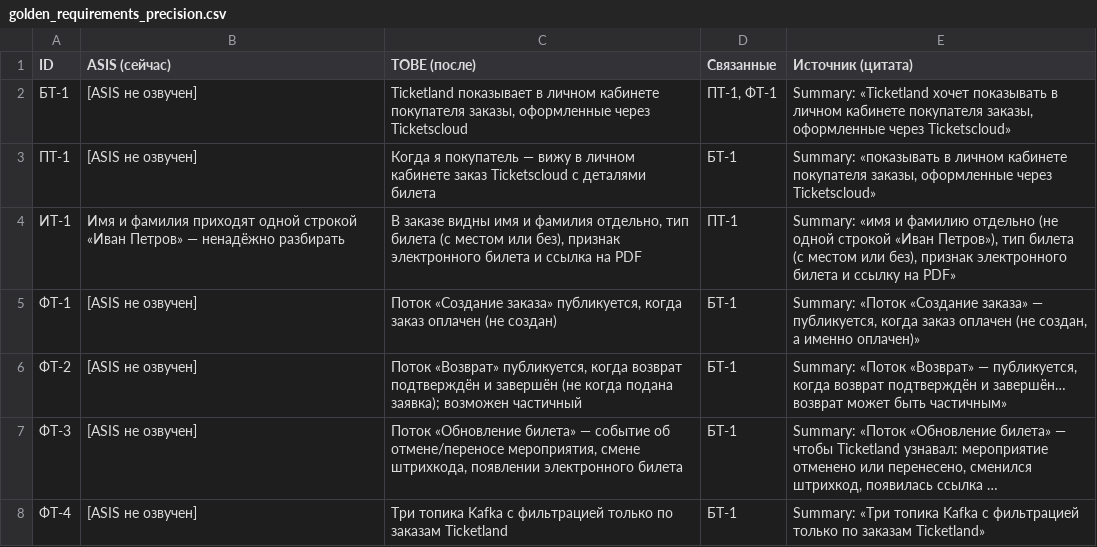
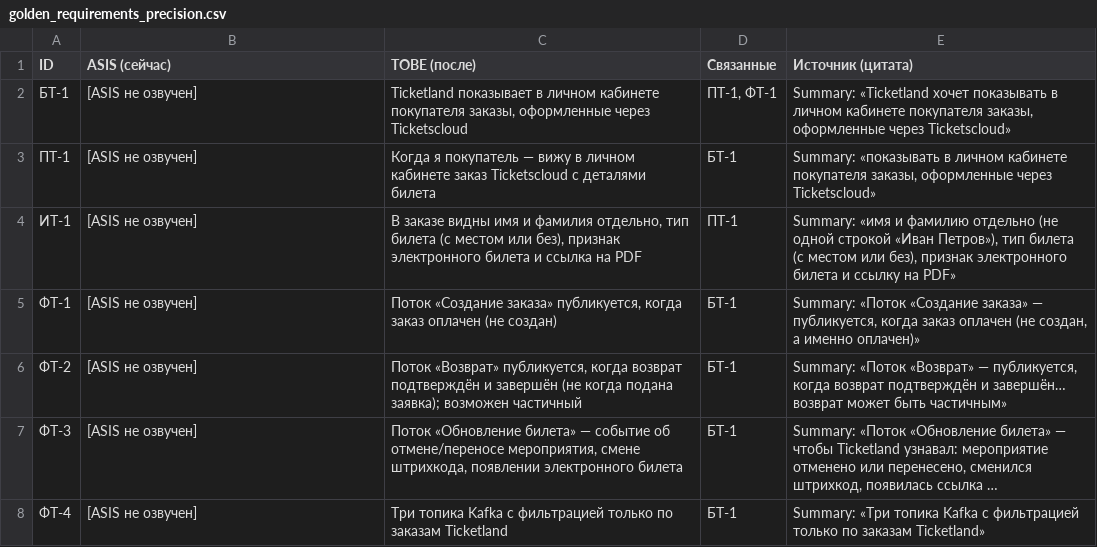
Before and after one commit to po-helper-org/poh-bft-writer, a CSV file: skills/bft-fast/examples/golden_requirements_precision.csv, drawn as a sheet; long unchanged cells end in ….

```diff
--- a/skills/bft-fast/examples/golden_requirements_precision.csv
+++ b/skills/bft-fast/examples/golden_requirements_precision.csv
@@ -3,3 +3,3 @@ ID,ASIS (сейчас),TOBE (после),Связанные,Источник (ц
 ПТ-1,[ASIS не озвучен],Когда я покупатель — вижу в личном кабинете заказ Ticketscloud с деталями билета,БТ-1,"Summary: «показывать в личном кабинете покупателя заказы, оформленные через Ticketscloud»"
-ИТ-1,Имя и фамилия приходят одной строкой «Иван Петров» — ненадёжно разбирать,"В заказе видны имя и фамилия отдельно, тип билета (с местом или без), признак электронного билета и ссылка на PDF",ПТ-1,"Summary: «имя и фамилию отдельно (не одной строкой «Иван Петров»), тип билета (с местом или без), признак электронного билета и ссылку на PDF»"
+ИТ-1,[ASIS не озвучен],"В заказе видны имя и фамилия отдельно, тип билета (с местом или без), признак электронного билета и ссылка на PDF",ПТ-1,"Summary: «имя и фамилию отдельно (не одной строкой «Иван Петров»), тип билета (с местом или без), признак электронного билета и ссылку на PDF»"
 ФТ-1,[ASIS не озвучен],"Поток «Создание заказа» публикуется, когда заказ оплачен (не создан)",БТ-1,"Summary: «Поток «Создание заказа» — публикуется, когда заказ оплачен (не создан, а именно оплачен)»"
```
Also changed, not shown: 17 other files.
